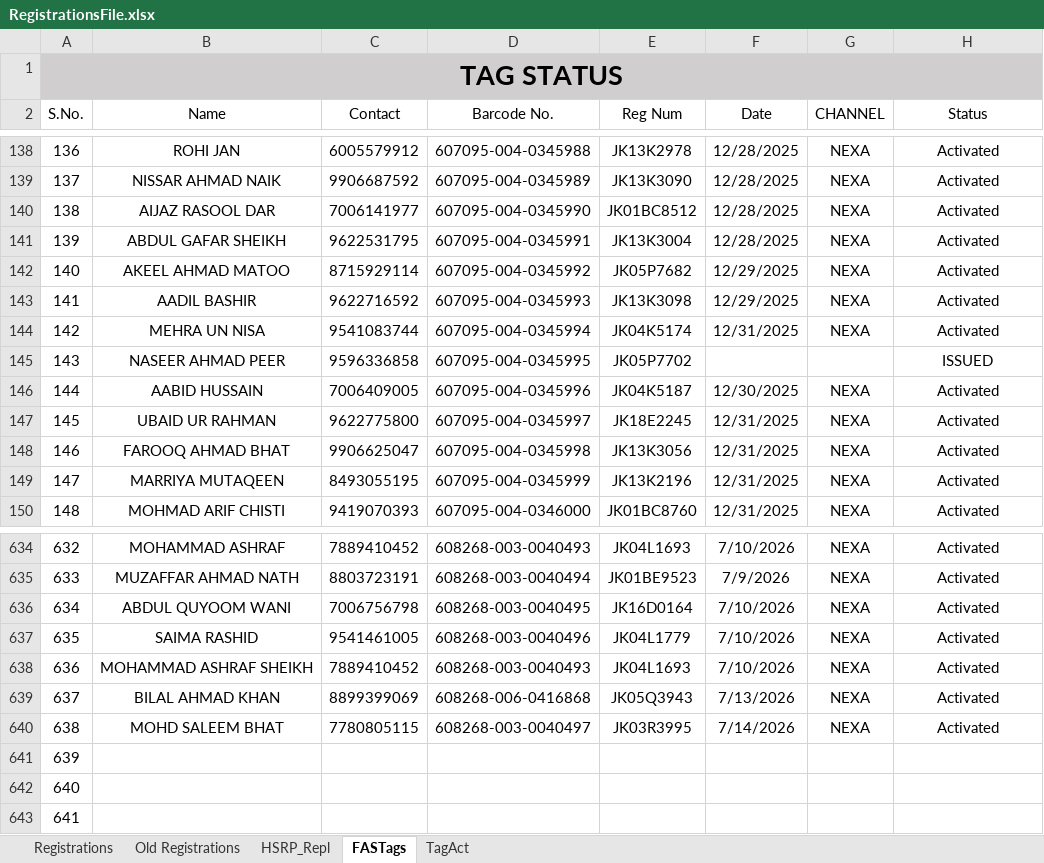
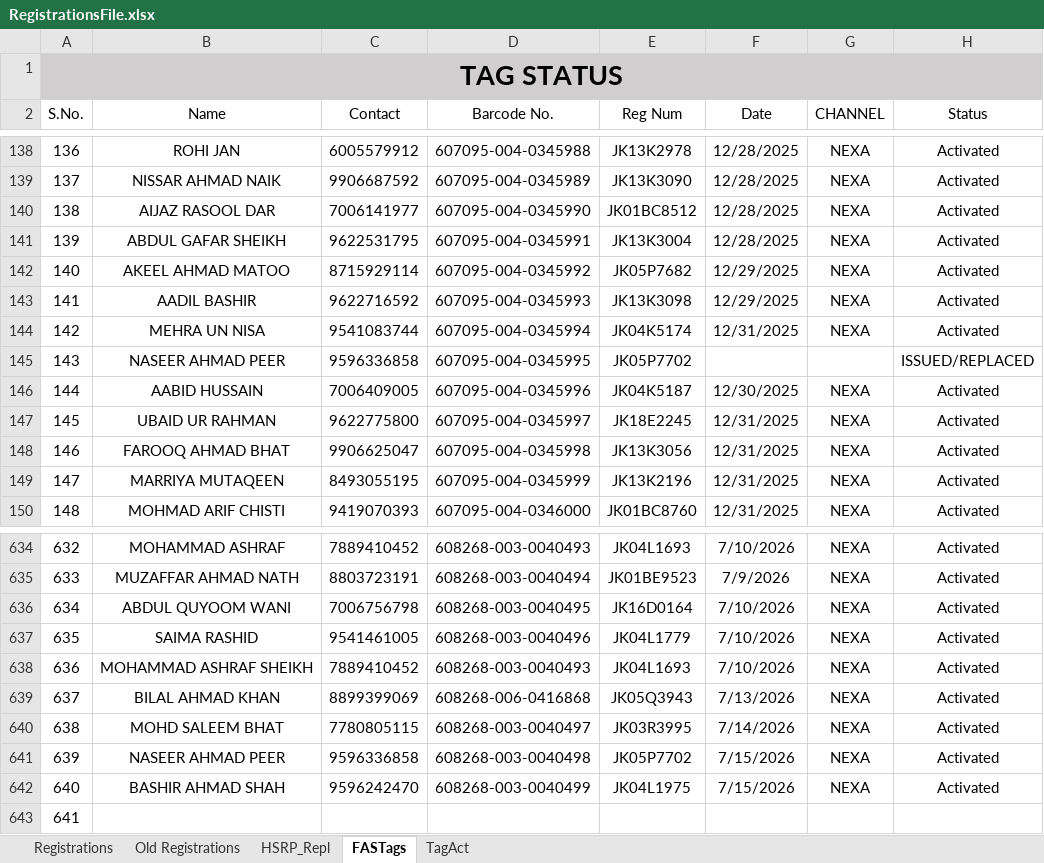
Before and after one commit to adilahmadsofi-ck/Documents, an Excel workbook: RegistrationsFile.xlsx, sheet FASTags, drawn as a sheet; only a part is shown, gaps mark what is left out; values as stored, in another font and other column widths than the file's, no borders; conditional formats and table styles not drawn; the diff names each change by its address in the sheet, - before the commit and + after, or states it on an @@ line.

```diff
--- a/RegistrationsFile.xlsx (sheet FASTags)
+++ b/RegistrationsFile.xlsx (sheet FASTags)
-H145 (Status): ISSUED
+H145 (Status): ISSUED/REPLACED
-B641 (Name): (empty)
+B641 (Name): NASEER AHMAD PEER
-C641 (Contact): (empty)
+C641 (Contact): 9596336858
-D641 (Barcode No.): (empty)
+D641 (Barcode No.): 608268-003-0040498
-E641 (Reg Num): (empty)
+E641 (Reg Num): JK05P7702
-F641:F642 (Date): (empty)
+F641:F642 (Date): 7/15/2026
-G641:G642 (CHANNEL): (empty)
+G641:G642 (CHANNEL): NEXA
-H641:H642 (Status): (empty)
+H641:H642 (Status): Activated
-B642 (Name): (empty)
+B642 (Name): BASHIR AHMAD SHAH
-C642 (Contact): (empty)
+C642 (Contact): 9596242470
-D642 (Barcode No.): (empty)
+D642 (Barcode No.): 608268-003-0040499
-E642 (Reg Num): (empty)
+E642 (Reg Num): JK04L1975
```
Also changed, not shown: sheet Registrations, sheet HSRP_Repl, HSRP.xlsx, 1 other file.
